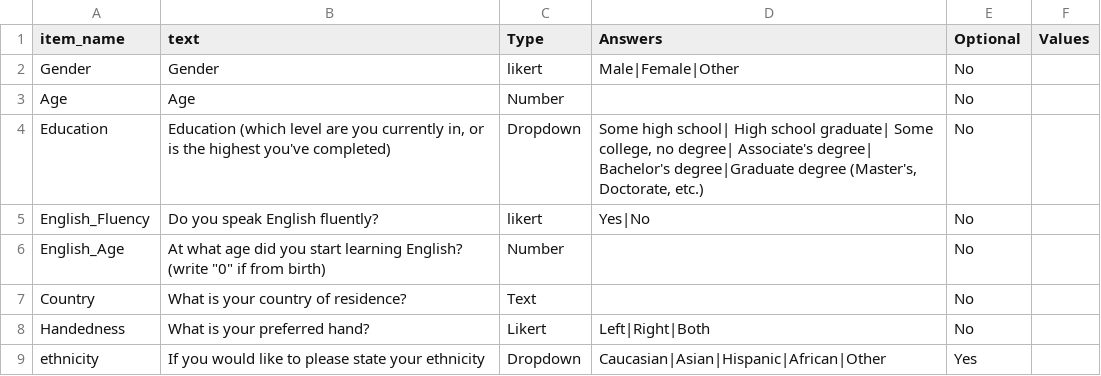
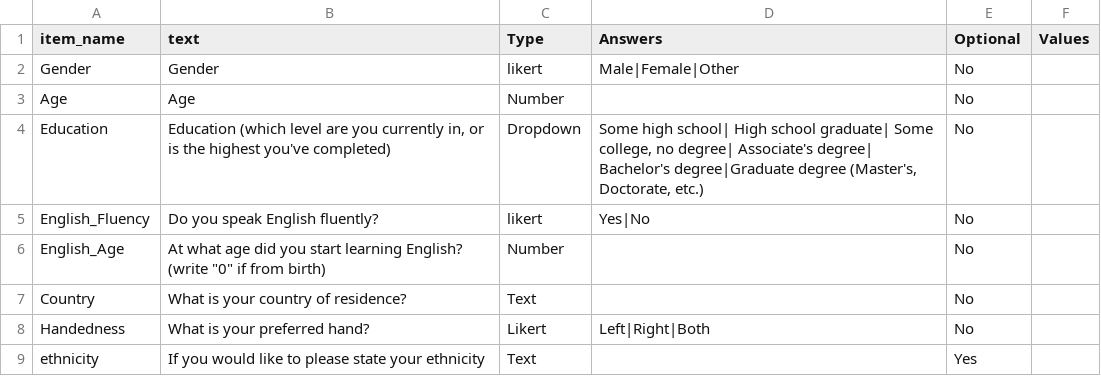
Before and after one commit to some-open-solutions/collector, a CSV file: web/kitten/Default/DefaultSurveys/demographics.csv, drawn as a sheet.

Commit message:
Kitten version 0 Final

```diff
--- a/web/kitten/Default/DefaultSurveys/demographics.csv
+++ b/web/kitten/Default/DefaultSurveys/demographics.csv
@@ -8,2 +8,2 @@ Country,What is your country of residence?,Text,,No,
 Handedness,What is your preferred hand?,Likert,Left|Right|Both,No,
-ethnicity,If you would like to please state your ethnicity,Dropdown,Caucasian|Asian|Hispanic|African|Other,Yes,
+ethnicity,If you would like to please state your ethnicity,Text,,Yes,
```
Also changed, not shown: web/kitten/Default/DefaultSurveys/autism_quotient.csv, 10 other files.
